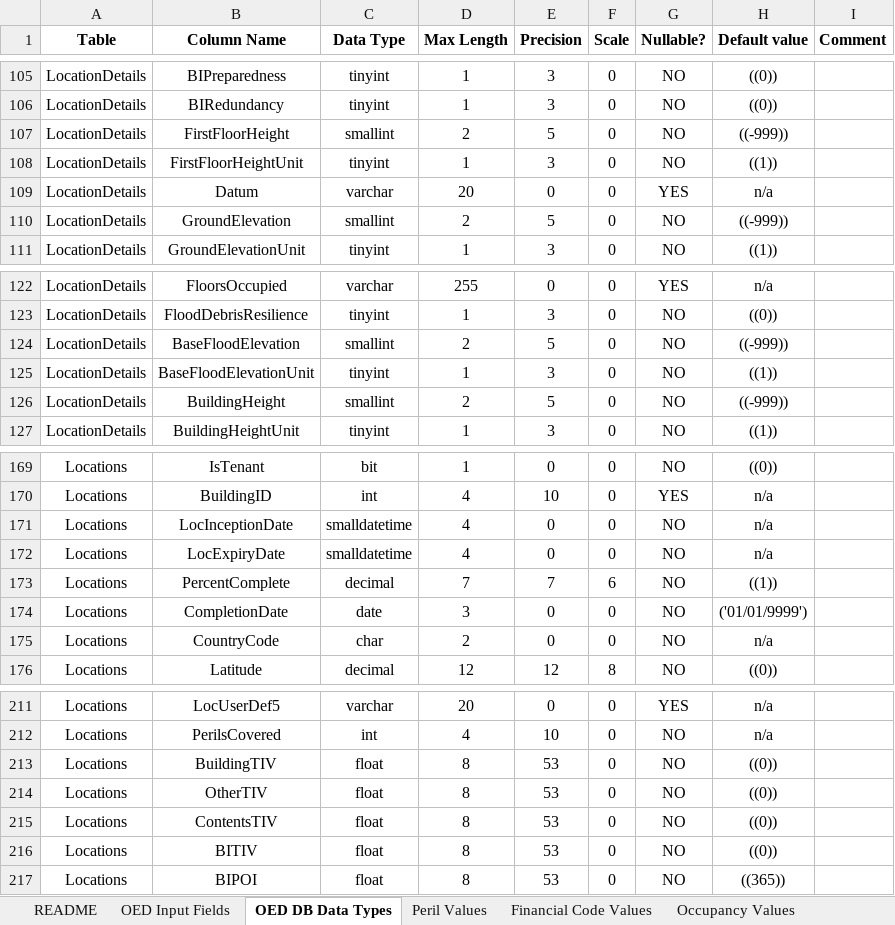
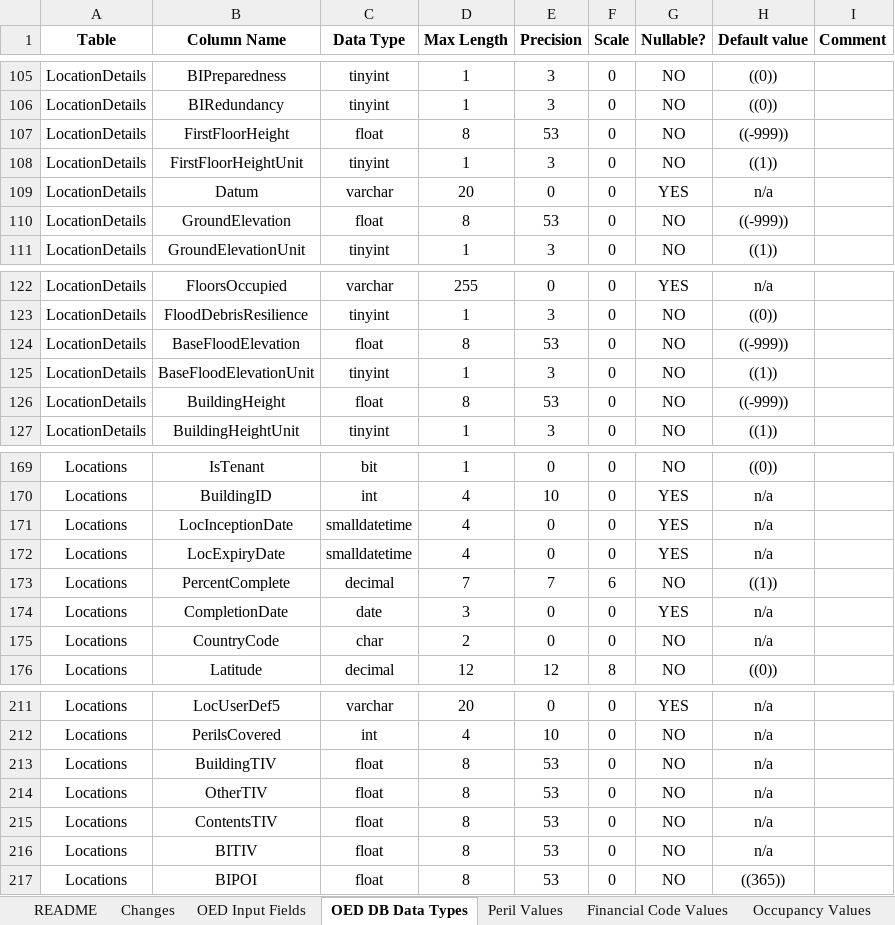
Before and after one commit to Simplitium/OED, an Excel workbook: Open Exposure Data Spec.xlsx, sheet OED DB Data Types, drawn as a sheet; only a part is shown, gaps mark what is left out; values as stored, in another font and other column widths than the file's, no borders; conditional formats not drawn; the diff covers the shown part only; the diff names each change by its address in the sheet, - before the commit and + after, or states it on an @@ line.

Commit message:
Changes to implement v1.0.1
1. New column ‘Allow blanks’ added to ‘OED Input Fields’ tab (replacing Nullable column). The ‘Nullable’ column in the previous version applied to the back-end DB tables, not the input fields, so was misleading

2. Some default values changed.

3. NumberOfStories changed to NumberOfStoreys

4. RiskLevel datatype changed from int to char(3)

5. RiskLevel values modified to allow blanks and ‘SEL’ removed as value.

6. Datatypes for FirstFloorHeight, GroundElevation, FloodDefenseHeight, BaseFloodElevation, BuildingHeight changed from int to float.

7. UseReinsDates datatype changed to char(1)

8. Various description changes to catch typos. Including making the usage of the FloorsOccupied field more explicit (ground floor = 0, first floor = 1 etc).

```diff
--- a/Open Exposure Data Spec.xlsx (sheet OED DB Data Types)
+++ b/Open Exposure Data Spec.xlsx (sheet OED DB Data Types)
+sheet tab: Changes
-C107 (Data Type): smallint
+C107 (Data Type): float
-D107 (Max Length): 2
+D107 (Max Length): 8
-E107 (Precision): 5
+E107 (Precision): 53
-C110 (Data Type): smallint
+C110 (Data Type): float
-D110 (Max Length): 2
+D110 (Max Length): 8
-E110 (Precision): 5
+E110 (Precision): 53
-C124 (Data Type): smallint
+C124 (Data Type): float
-D124 (Max Length): 2
+D124 (Max Length): 8
-E124 (Precision): 5
+E124 (Precision): 53
-C126 (Data Type): smallint
+C126 (Data Type): float
-D126 (Max Length): 2
+D126 (Max Length): 8
-E126 (Precision): 5
+E126 (Precision): 53
-G171:G172 (Nullable?): NO
+G171:G172 (Nullable?): YES
-G174 (Nullable?): NO
+G174 (Nullable?): YES
-H174 (Default value): ('01/01/9999')
+H174 (Default value): n/a
-H213:H216 (Default value): ((0))
+H213:H216 (Default value): n/a
```
Also changed, not shown: 14 edited cells elsewhere in this sheet, sheet OED Input Fields, sheet README, sheet Other Values.
